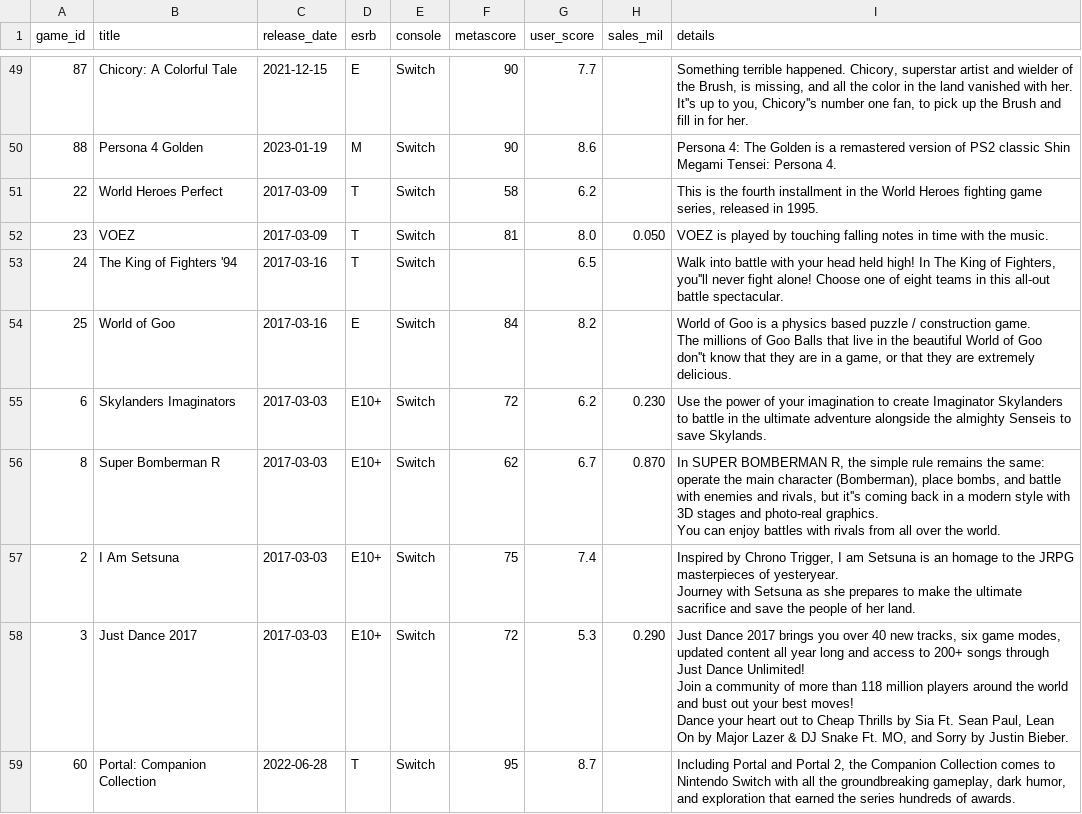
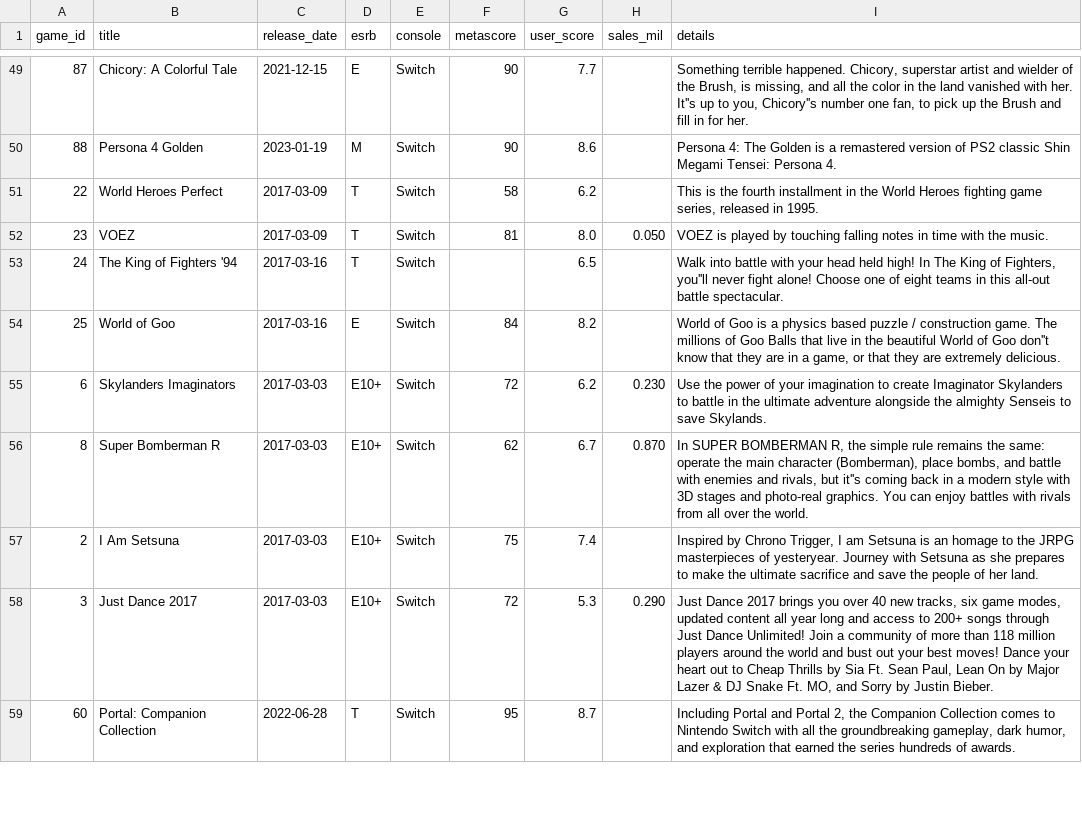
Before and after one commit to rdang4/nintendo-database, a CSV file: Datasets/game.csv, drawn as a sheet; only a part is shown, gaps mark what is left out; the diff covers the shown part only.

```diff
--- a/Datasets/game.csv
+++ b/Datasets/game.csv
@@ -65,12 +60,7 @@ game_id,title,release_date,esrb,console,metascore,user_score,sales_mil,details
 24,The King of Fighters '94,2017-03-16,T,Switch,,6.5,,"Walk into battle with your head held high! In The King of Fighters, you''ll never fight alone! Choose one of eight teams in this all-out battle spectacular."
-25,World of Goo,2017-03-16,E,Switch,84,8.2,,"World of Goo is a physics based puzzle / construction game.
-	 The millions of Goo Balls that live in the beautiful World of Goo don''t know that they are in a game, or that they are extremely delicious."
+25,World of Goo,2017-03-16,E,Switch,84,8.2,,"World of Goo is a physics based puzzle / construction game. The millions of Goo Balls that live in the beautiful World of Goo don''t know that they are in a game, or that they are extremely delicious."
 6,Skylanders Imaginators,2017-03-03,E10+,Switch,72,6.2,0.230,Use the power of your imagination to create Imaginator Skylanders to battle in the ultimate adventure alongside the almighty Senseis to save Skylands.
-8,Super Bomberman R,2017-03-03,E10+,Switch,62,6.7,0.870,"In SUPER BOMBERMAN R, the simple rule remains the same: operate the main character (Bomberman), place bombs, and battle with enemies and rivals, but it''s coming back in a modern style with 3D stages and photo-real graphics.
-	 You can enjoy battles with rivals from all over the world."
-2,I Am Setsuna,2017-03-03,E10+,Switch,75,7.4,,"Inspired by Chrono Trigger, I am Setsuna is an homage to the JRPG masterpieces of yesteryear.
-	 Journey with Setsuna as she prepares to make the ultimate sacrifice and save the people of her land."
-3,Just Dance 2017,2017-03-03,E10+,Switch,72,5.3,0.290,"Just Dance 2017 brings you over 40 new tracks, six game modes, updated content all year long and access to 200+ songs through Just Dance Unlimited!
-	 Join a community of more than 118 million players around the world and bust out your best moves!
-	 Dance your heart out to Cheap Thrills by Sia Ft. Sean Paul, Lean On by Major Lazer & DJ Snake Ft. MO, and Sorry by Justin Bieber."
+8,Super Bomberman R,2017-03-03,E10+,Switch,62,6.7,0.870,"In SUPER BOMBERMAN R, the simple rule remains the same: operate the main character (Bomberman), place bombs, and battle with enemies and rivals, but it''s coming back in a modern style with 3D stages and photo-real graphics. You can enjoy battles with rivals from all over the world."
+2,I Am Setsuna,2017-03-03,E10+,Switch,75,7.4,,"Inspired by Chrono Trigger, I am Setsuna is an homage to the JRPG masterpieces of yesteryear. Journey with Setsuna as she prepares to make the ultimate sacrifice and save the people of her land."
+3,Just Dance 2017,2017-03-03,E10+,Switch,72,5.3,0.290,"Just Dance 2017 brings you over 40 new tracks, six game modes, updated content all year long and access to 200+ songs through Just Dance Unlimited! Join a community of more than 118 million players around the world and bust out your best moves! Dance your heart out to Cheap Thrills by Sia Ft. Sean Paul, Lean On by Major Lazer & DJ Snake Ft. MO, and Sorry by Justin Bieber."
 60,Portal: Companion Collection,2022-06-28,T,Switch,95,8.7,,"Including Portal and Portal 2, the Companion Collection comes to Nintendo Switch with all the groundbreaking gameplay, dark humor, and exploration that earned the series hundreds of awards."
```
Also changed, not shown: 10 edited cells elsewhere in this file.
